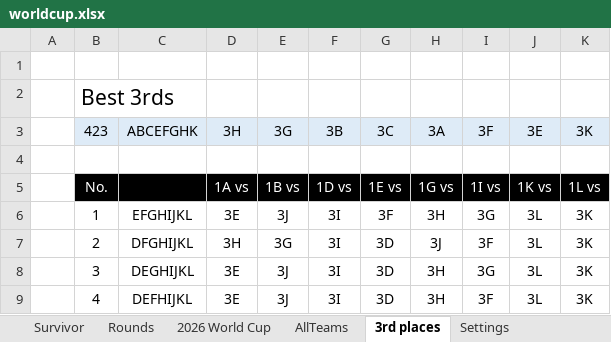
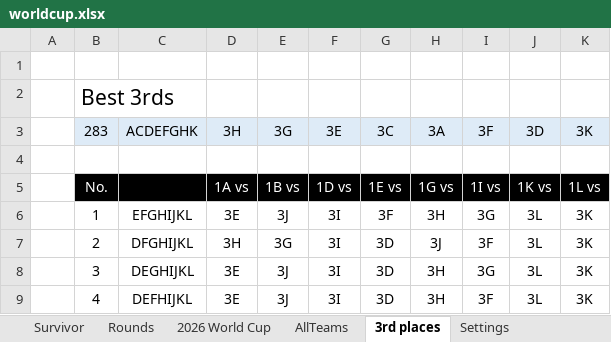
Before and after one commit to rylanp/rylanp.github.io, an Excel workbook: docs/worldcup.xlsx, sheet 3rd places, drawn as a sheet; only a part is shown; values as stored, in another font and other column widths than the file's, no borders; conditional formats not drawn; the diff names each change by its address in the sheet, - before the commit and + after, or states it on an @@ line.

```diff
--- a/docs/worldcup.xlsx (sheet 3rd places)
+++ b/docs/worldcup.xlsx (sheet 3rd places)
-B3: 423
+B3: 283
-C3: ABCEFGHK
+C3: ACDEFGHK
-F3: 3B
+F3: 3E
-J3: 3E
+J3: 3D
```
Also changed, not shown: sheet 2026 World Cup, sheet Rounds, sheet Survivor, formulas that keep their value, public/worldcup.xlsx.
